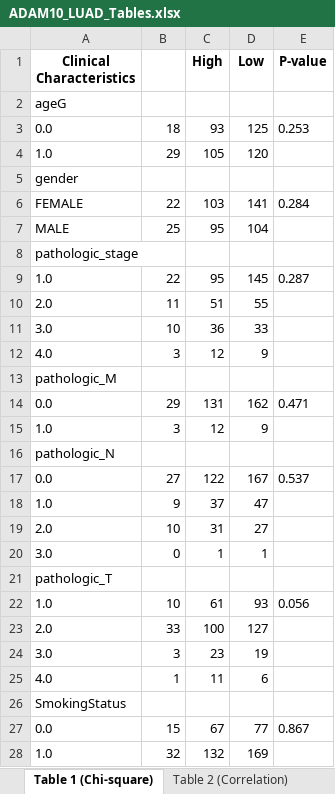
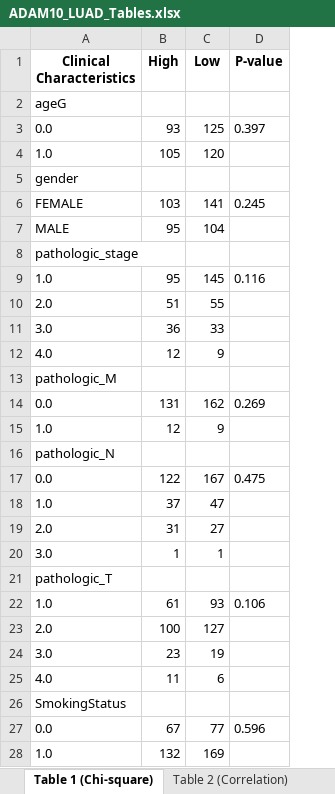
Before and after one commit to ahn2747/cancer_analysis, an Excel workbook: result/ADAM10_LUAD_Tables.xlsx, sheet Table 1 (Chi-square), drawn as a sheet; values as stored, in another font and other column widths than the file's, no borders; removed rows and columns are numbered as before the commit, all else as after; the diff names each change by its address in the sheet, - before the commit and + after, or states it on an @@ line.

```diff
--- a/result/ADAM10_LUAD_Tables.xlsx (sheet Table 1 (Chi-square))
+++ b/result/ADAM10_LUAD_Tables.xlsx (sheet Table 1 (Chi-square))
-column B, rows 3-28: 18 | 29 |  | 22 | 25 |  | 22 | 11 | 10 | 3 |  | 29 | 3 |  | 27 | 9 | 10 | 0 |  | 10 | 33 | 3 | 1 |  | 15 | 32
-D3 (P-value): 0.253
+D3 (P-value): 0.397
-D6 (P-value): 0.284
+D6 (P-value): 0.245
-D9 (P-value): 0.287
+D9 (P-value): 0.116
-D14 (P-value): 0.471
+D14 (P-value): 0.269
-D17 (P-value): 0.537
+D17 (P-value): 0.475
-D22 (P-value): 0.056
+D22 (P-value): 0.106
-D27 (P-value): 0.867
+D27 (P-value): 0.596
```
Also changed, not shown: result/ADAM10_LUSC_Tables.xlsx, 3 other files.
